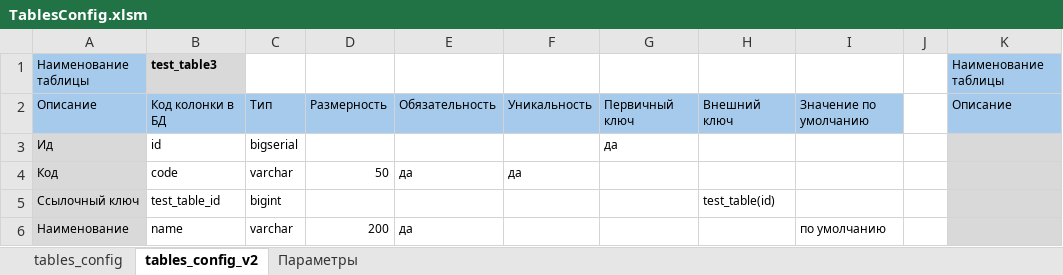
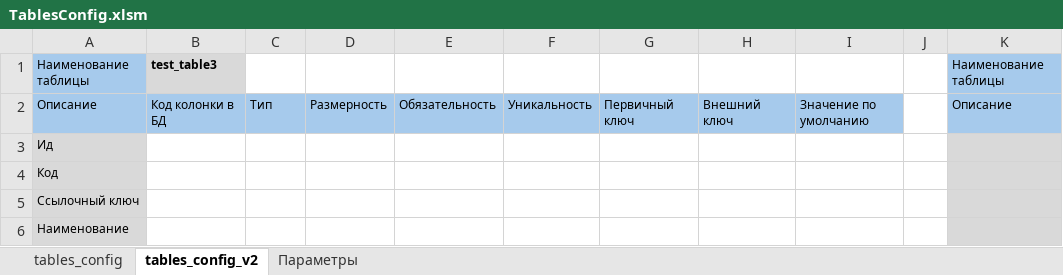
Before and after one commit to nightfoxGRG/RawDataPipeline, an Excel workbook: static/TablesConfig.xlsm, sheet tables_config_v2, drawn as a sheet; only a part is shown; values as stored, in another font and other column widths than the file's, no borders; the diff names each change by its address in the sheet, - before the commit and + after, or states it on an @@ line.

```diff
--- a/static/TablesConfig.xlsm (sheet tables_config_v2)
+++ b/static/TablesConfig.xlsm (sheet tables_config_v2)
-B3: id
+B3: (empty)
-C3: bigserial
+C3: (empty)
-G3: да
+G3: (empty)
-B4: code
+B4: (empty)
-C4: varchar
+C4: (empty)
-D4: 50
+D4: (empty)
-E4: да
+E4: (empty)
-F4: да
+F4: (empty)
-B5: test_table_id
+B5: (empty)
-C5: bigint
+C5: (empty)
-H5: test_table(id)
+H5: (empty)
-B6: name
+B6: (empty)
-C6: varchar
+C6: (empty)
-D6: 200
+D6: (empty)
-E6: да
+E6: (empty)
-I6: по умолчанию
+I6: (empty)
```
Also changed, not shown: sheet tables_config.
